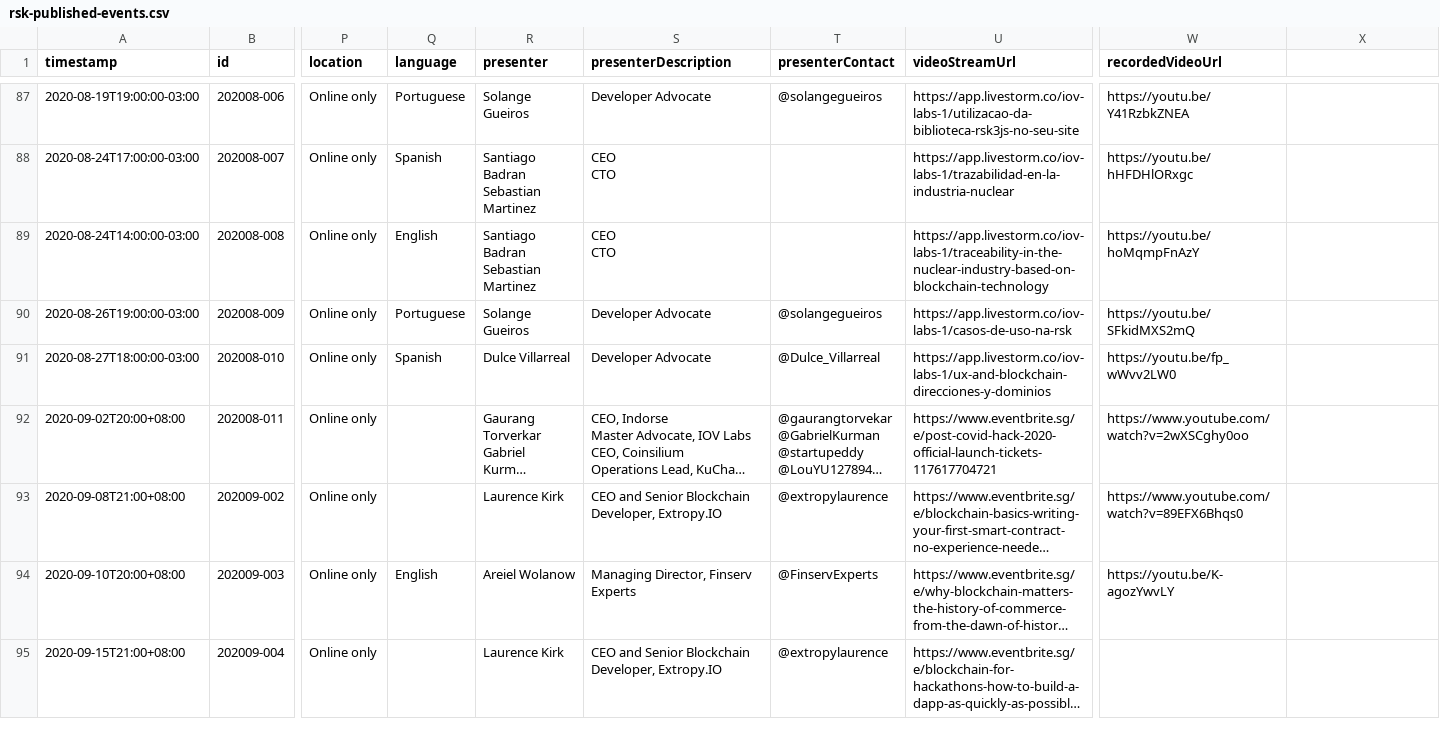
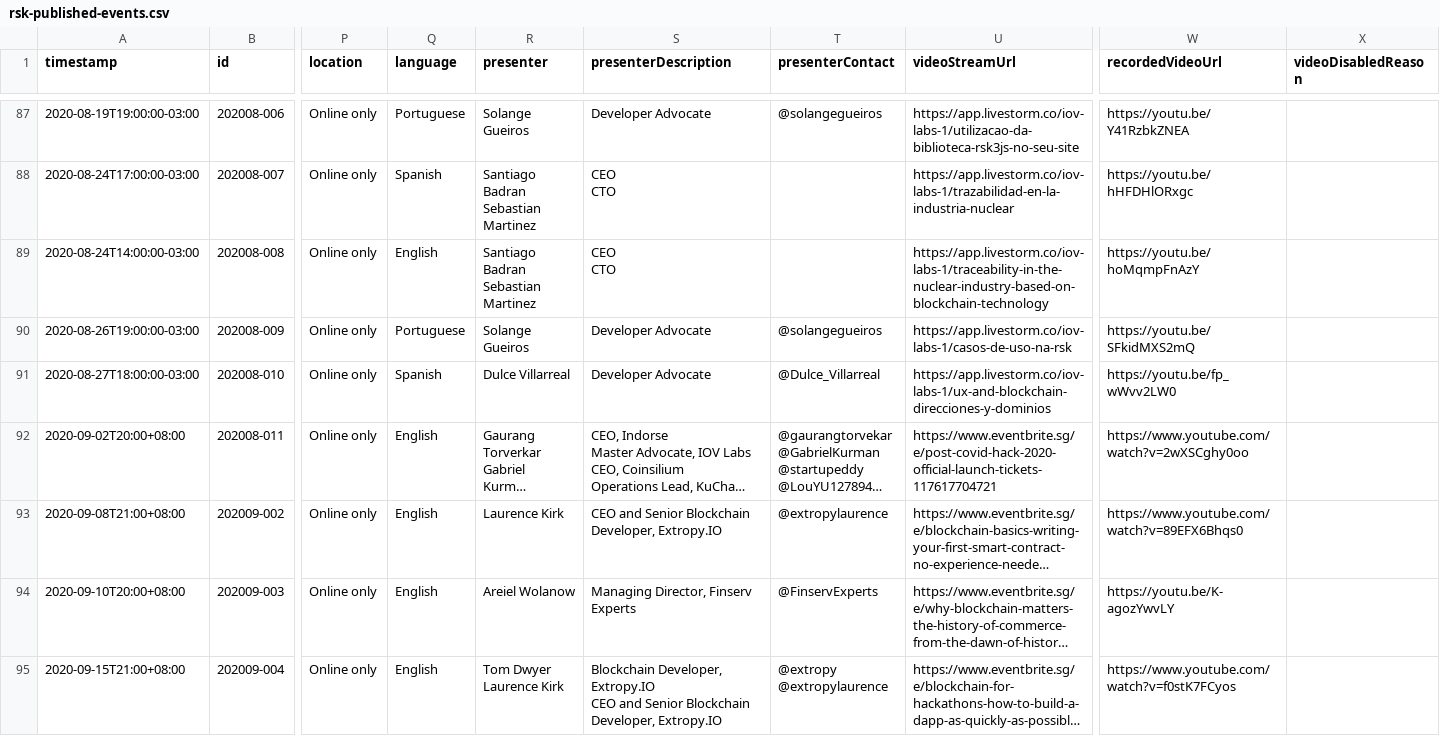
Before and after one commit to rsksmart/devportal-1.0, a CSV file: _data/rsk-published-events.csv, drawn as a sheet; only a part is shown, gaps mark what is left out; long unchanged cells end in …; ↵ is a line break in a cell; the diff covers the shown part only; the diff names each change by its address in the sheet, - before the commit and + after, or states it on an @@ line.

```diff
--- a/_data/rsk-published-events.csv
+++ b/_data/rsk-published-events.csv
-X1: (empty)
+X1: videoDisabledReason
-Q92:Q93 (language): (empty)
+Q92:Q93 (language): English
-Q95 (language): (empty)
+Q95 (language): English
-R95 (presenter): Laurence Kirk
+R95 (presenter): Tom Dwyer ↵ Laurence Kirk
-S95 (presenterDescription): CEO and…
+S95 (presenterDescription): Blockchain Developer, Extropy.IO ↵ CEO and…
-T95 (presenterContact): @extropylaurence
+T95 (presenterContact): @extropy ↵ @extropylaurence
-W95 (recordedVideoUrl): (empty)
+W95 (recordedVideoUrl): https://www.youtube.com/watch?v=f0stK7FCyos
```
Also changed, not shown: 17 edited cells elsewhere in this file, 15 other files.
